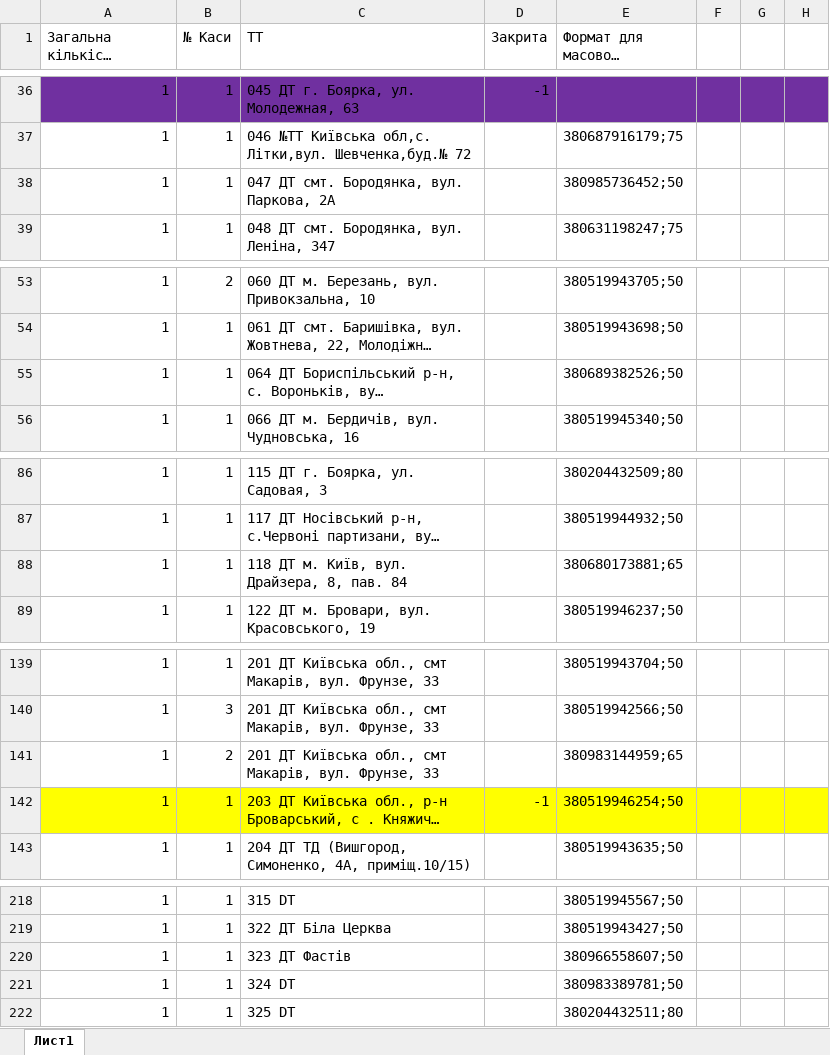
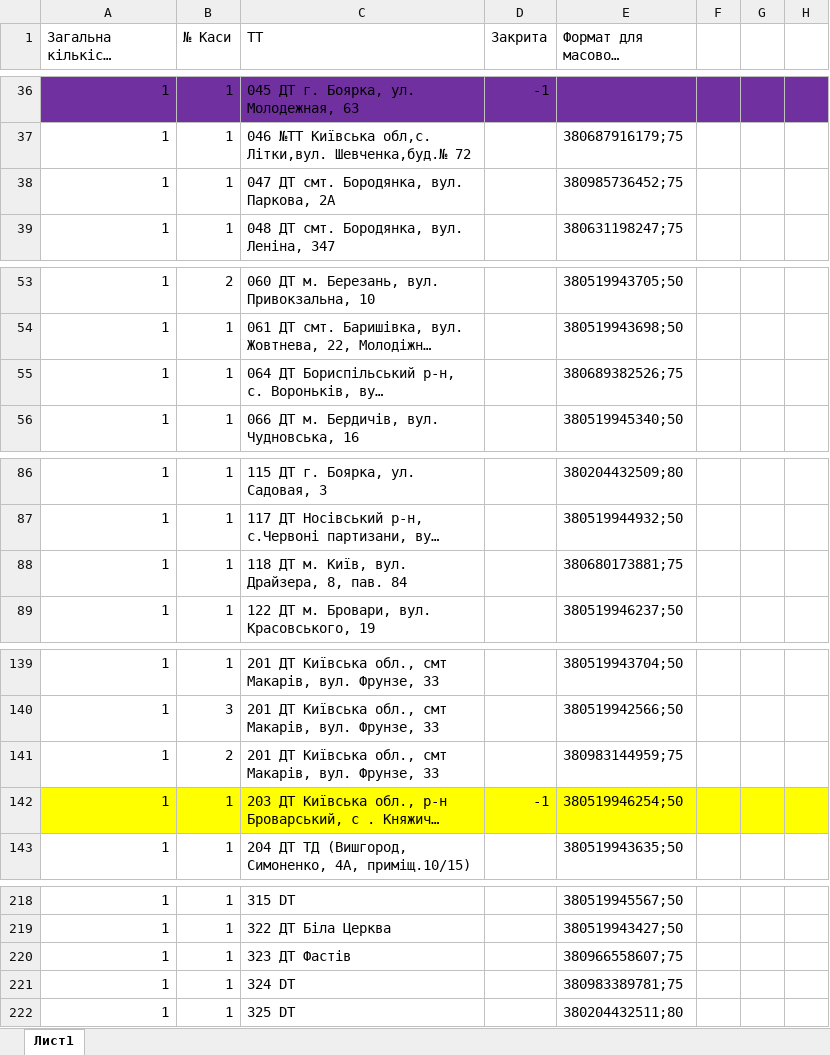
Before and after one commit to Andriyash/GitHub, an Excel workbook: Internet_tt_V2.0.xlsx, sheet Лист1, drawn as a sheet; only a part is shown, gaps mark what is left out; long unchanged cells end in …; values as stored, in another font and other column widths than the file's, no borders; the diff covers the shown part only; the diff names each change by its address in the sheet, - before the commit and + after, or states it on an @@ line.

```diff
--- a/Internet_tt_V2.0.xlsx (sheet Лист1)
+++ b/Internet_tt_V2.0.xlsx (sheet Лист1)
-E38 (Формат для масового поповнення): 380985736452;50
+E38 (Формат для масового поповнення): 380985736452;75
-E55 (Формат для масового поповнення): 380689382526;50
+E55 (Формат для масового поповнення): 380689382526;75
-E88 (Формат для масового поповнення): 380680173881;65
+E88 (Формат для масового поповнення): 380680173881;75
-E141 (Формат для масового поповнення): 380983144959;65
+E141 (Формат для масового поповнення): 380983144959;75
-E220 (Формат для масового поповнення): 380966558607;50
+E220 (Формат для масового поповнення): 380966558607;75
-E221 (Формат для масового поповнення): 380983389781;50
+E221 (Формат для масового поповнення): 380983389781;75
```
Also changed, not shown: 3 added rows, 2 removed rows and 9 edited cells elsewhere in this sheet.
